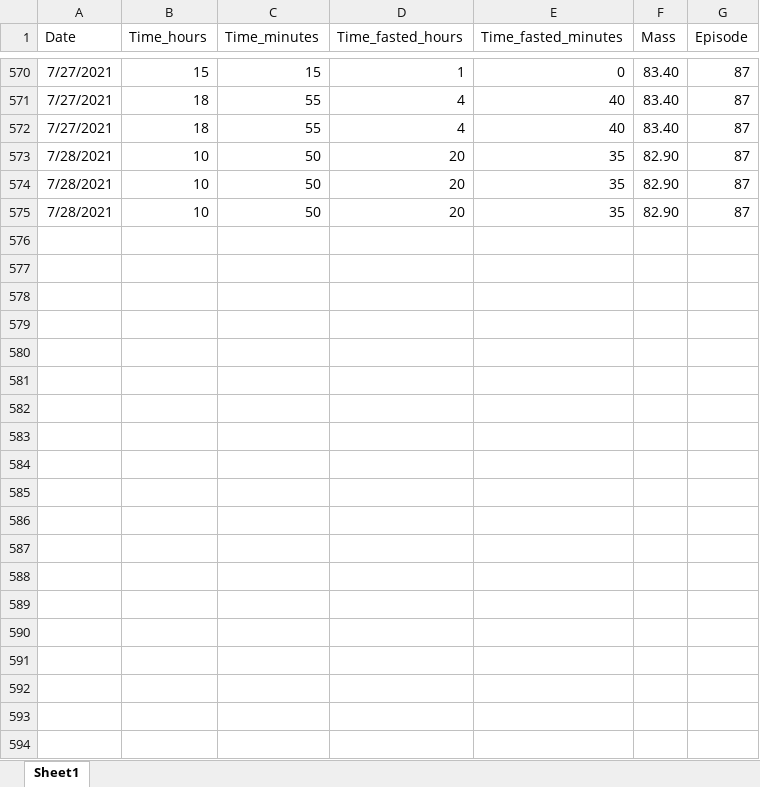
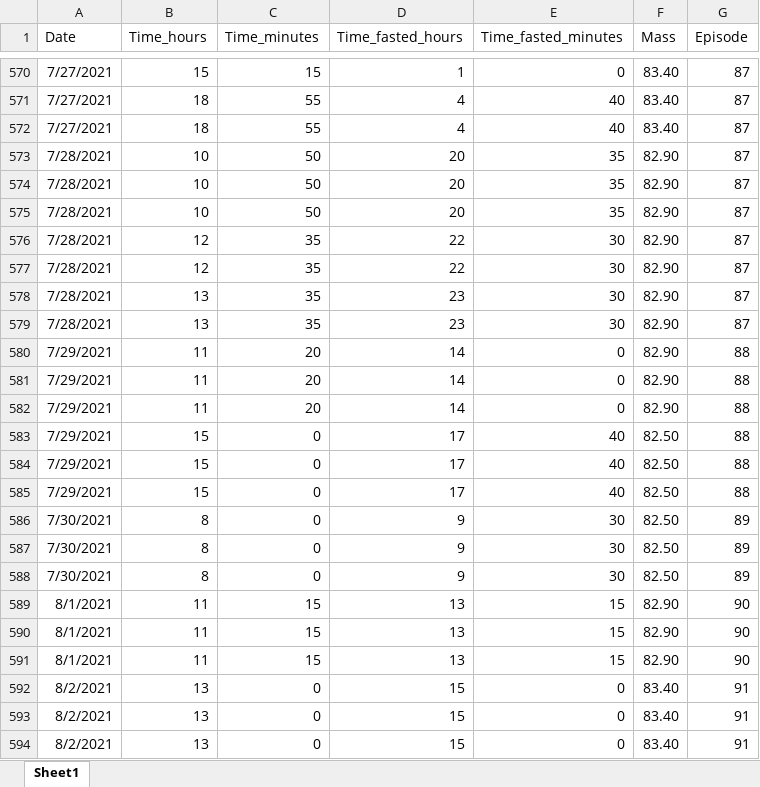
Before and after one commit to MartynK/Martysweight, an Excel workbook: spliney/martysweight.xlsx, sheet Sheet1, drawn as a sheet; only a part is shown, gaps mark what is left out; values as stored, in another font and other column widths than the file's, no borders; the diff covers the shown part only; the diff names each change by its address in the sheet, - before the commit and + after, or states it on an @@ line.

```diff
--- a/spliney/martysweight.xlsx (sheet Sheet1)
+++ b/spliney/martysweight.xlsx (sheet Sheet1)
+row 576: 7/28/2021 | 12 | 35 | 22 | 30 | 82.90 | 87
+row 577: 7/28/2021 | 12 | 35 | 22 | 30 | 82.90 | 87
+row 578: 7/28/2021 | 13 | 35 | 23 | 30 | 82.90 | 87
+row 579: 7/28/2021 | 13 | 35 | 23 | 30 | 82.90 | 87
+row 580: 7/29/2021 | 11 | 20 | 14 | 0 | 82.90 | 88
+row 581: 7/29/2021 | 11 | 20 | 14 | 0 | 82.90 | 88
+row 582: 7/29/2021 | 11 | 20 | 14 | 0 | 82.90 | 88
+row 583: 7/29/2021 | 15 | 0 | 17 | 40 | 82.50 | 88
+row 584: 7/29/2021 | 15 | 0 | 17 | 40 | 82.50 | 88
+row 585: 7/29/2021 | 15 | 0 | 17 | 40 | 82.50 | 88
+row 586: 7/30/2021 | 8 | 0 | 9 | 30 | 82.50 | 89
+row 587: 7/30/2021 | 8 | 0 | 9 | 30 | 82.50 | 89
+row 588: 7/30/2021 | 8 | 0 | 9 | 30 | 82.50 | 89
+row 589: 8/1/2021 | 11 | 15 | 13 | 15 | 82.90 | 90
+row 590: 8/1/2021 | 11 | 15 | 13 | 15 | 82.90 | 90
+row 591: 8/1/2021 | 11 | 15 | 13 | 15 | 82.90 | 90
+row 592: 8/2/2021 | 13 | 0 | 15 | 0 | 83.40 | 91
+row 593: 8/2/2021 | 13 | 0 | 15 | 0 | 83.40 | 91
+row 594: 8/2/2021 | 13 | 0 | 15 | 0 | 83.40 | 91
```
Also changed, not shown: 18 added rows elsewhere in this sheet, 2 other files.
